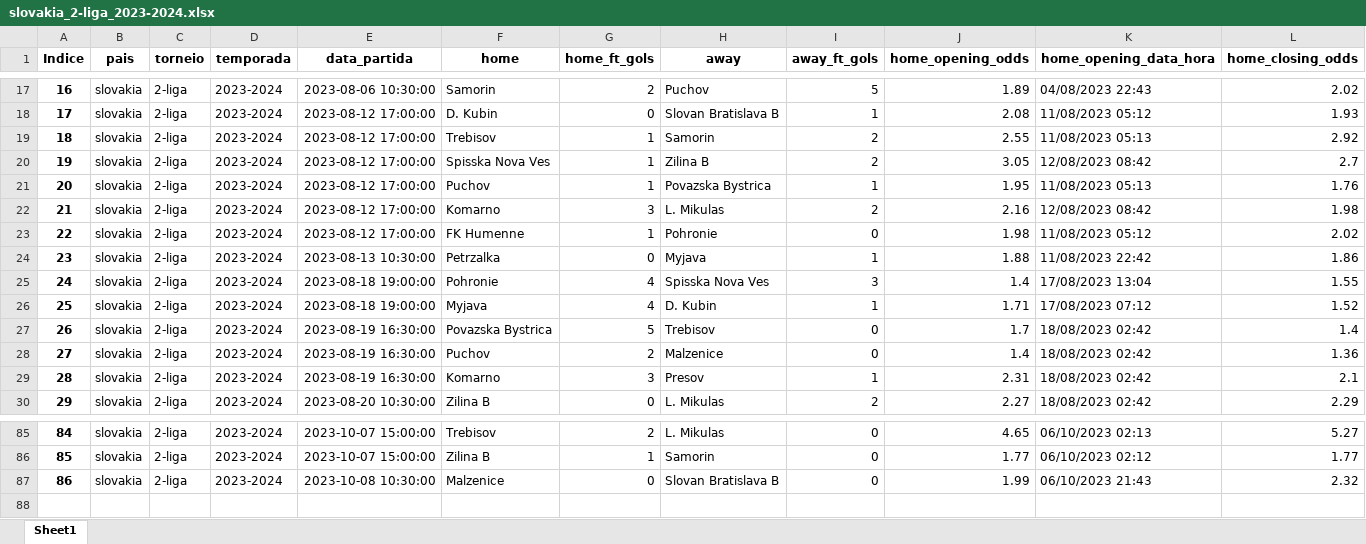
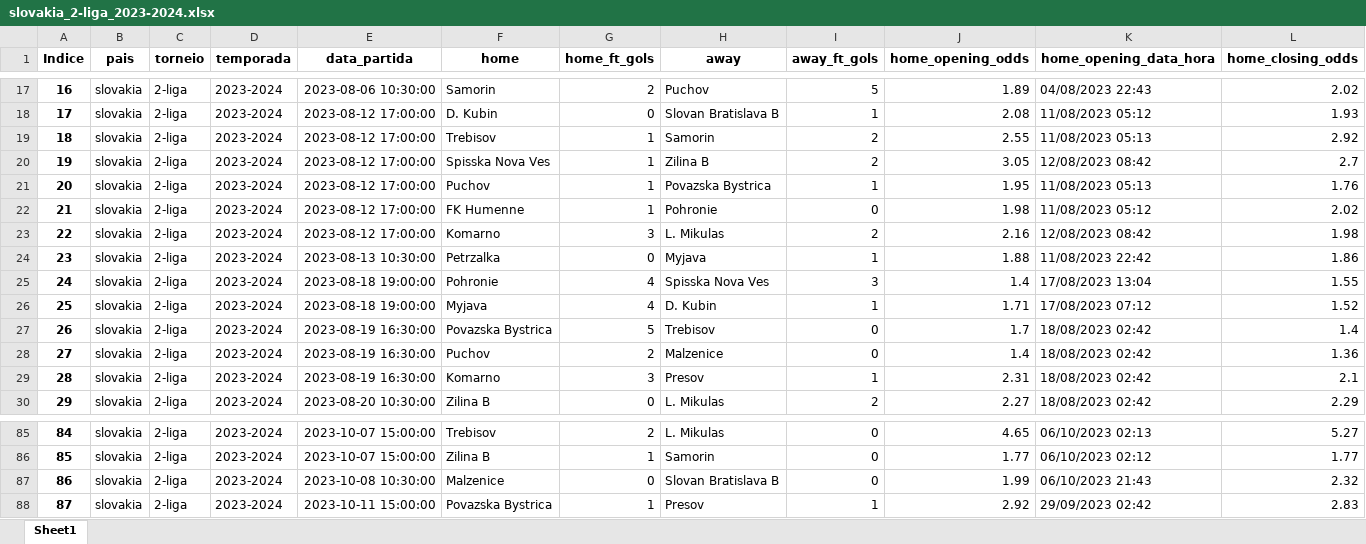
Before and after one commit to tarciziojrdf/poco, an Excel workbook: 2023/slovakia_2-liga_2023-2024.xlsx, sheet Sheet1, drawn as a sheet; only a part is shown, gaps mark what is left out; values as stored, in another font and other column widths than the file's, no borders; addresses are those after the commit; rows hold the shown columns only; the diff names each change by its address in the sheet, - before the commit and + after, or states it on an @@ line.

```diff
--- a/2023/slovakia_2-liga_2023-2024.xlsx (sheet Sheet1)
+++ b/2023/slovakia_2-liga_2023-2024.xlsx (sheet Sheet1)
@@ row 23 moved to row 22: 21 @@
@@ column A (Indice) renumbered in row 23 @@
+row 88: 87 | slovakia | 2-liga | 2023-2024 | 2023-10-11 15:00:00 | Povazska Bystrica | 1 | Presov | 1 | 2.92 | 29/09/2023 02:42 | 2.83
```
Also changed, not shown: 2023/croatia_prva-nl_2023-2024.xlsx, 2023/greece_super-league-2_2023-2024.xlsx, 3 other files.
